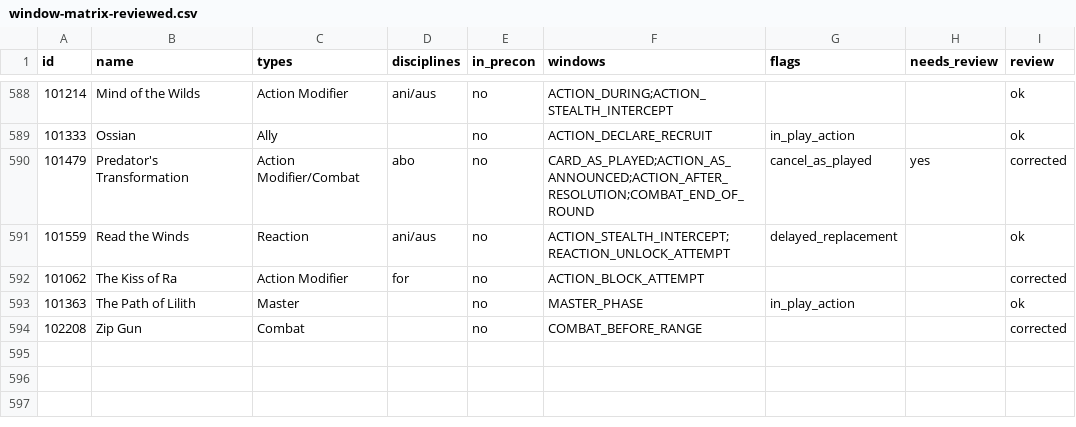
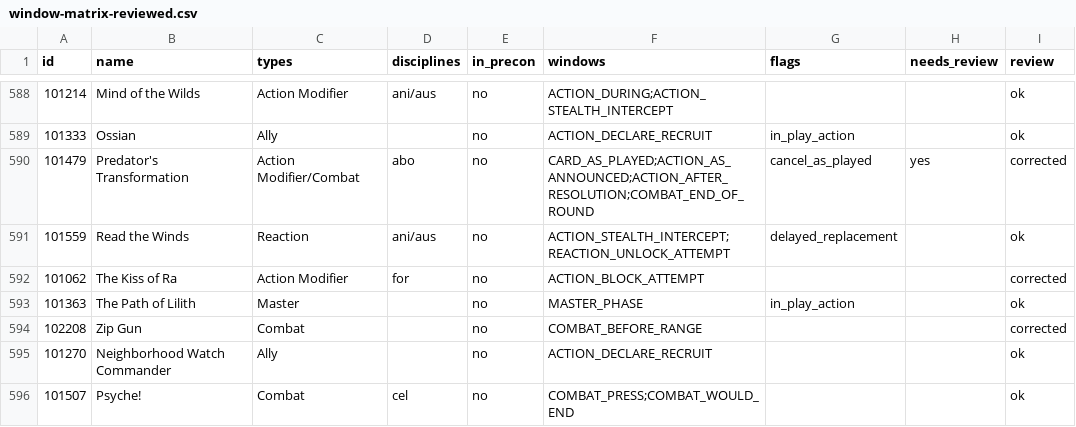
Before and after one commit to lionel-panhaleux/zero-vtes, a CSV file: data/window-matrix-reviewed.csv, drawn as a sheet; only a part is shown, gaps mark what is left out.

```diff
--- a/data/window-matrix-reviewed.csv
+++ b/data/window-matrix-reviewed.csv
@@ -594 +594,3 @@ id,name,types,disciplines,in_precon,windows,flags,needs_review,review
 102208,Zip Gun,Combat,,no,COMBAT_BEFORE_RANGE,,,corrected
+101270,Neighborhood Watch Commander,Ally,,no,ACTION_DECLARE_RECRUIT,,,ok
+101507,Psyche!,Combat,cel,no,COMBAT_PRESS;COMBAT_WOULD_END,,,ok
```
Also changed, not shown: 18 other files.
